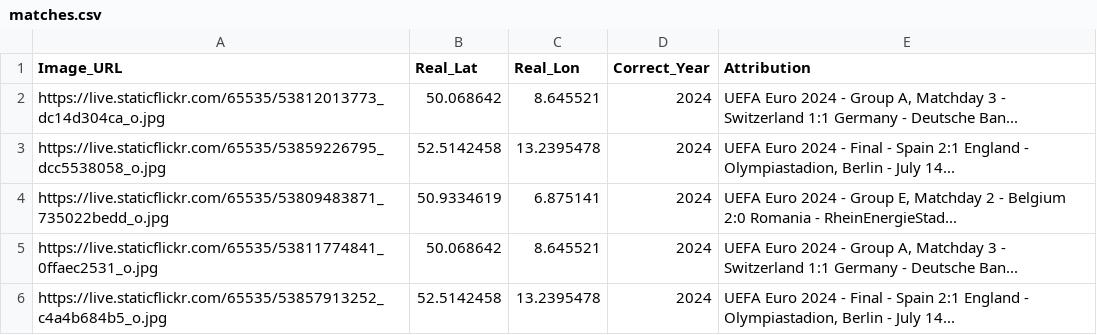
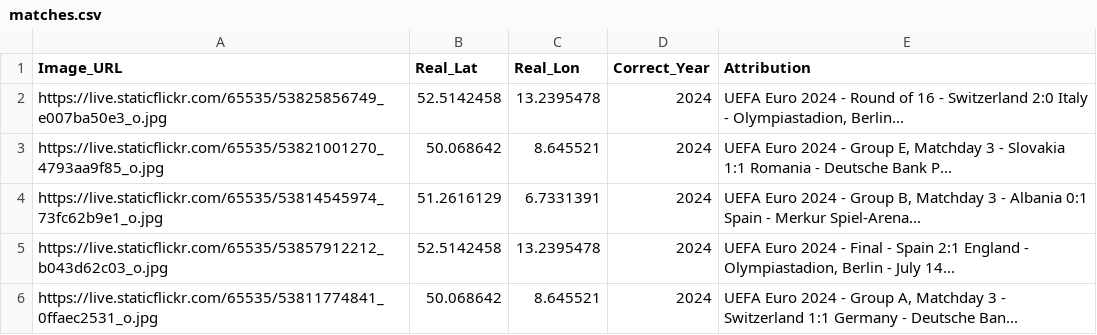
Before and after one commit to jacktkelleher-ops/football-timeguesser, a CSV file: matches.csv, drawn as a sheet.

```diff
--- a/matches.csv
+++ b/matches.csv
@@ -1,6 +1,6 @@
 Image_URL,Real_Lat,Real_Lon,Correct_Year,Attribution
-https://live.staticflickr.com/65535/53812013773_dc14d304ca_o.jpg,50.068642,8.645521,2024,"UEFA Euro 2024 - Group A, Matchday 3 - Switzerland 1:1 Germany - Deutsche Ban..."
-https://live.staticflickr.com/65535/53859226795_dcc5538058_o.jpg,52.5142458,13.2395478,2024,"UEFA Euro 2024 - Final - Spain 2:1 England - Olympiastadion, Berlin - July 14..."
-https://live.staticflickr.com/65535/53809483871_735022bedd_o.jpg,50.9334619,6.875141,2024,"UEFA Euro 2024 - Group E, Matchday 2 - Belgium 2:0 Romania - RheinEnergieStad..."
+https://live.staticflickr.com/65535/53825856749_e007ba50e3_o.jpg,52.5142458,13.2395478,2024,"UEFA Euro 2024 - Round of 16 - Switzerland 2:0 Italy - Olympiastadion, Berlin..."
+https://live.staticflickr.com/65535/53821001270_4793aa9f85_o.jpg,50.068642,8.645521,2024,"UEFA Euro 2024 - Group E, Matchday 3 - Slovakia 1:1 Romania - Deutsche Bank P..."
+https://live.staticflickr.com/65535/53814545974_73fc62b9e1_o.jpg,51.2616129,6.7331391,2024,"UEFA Euro 2024 - Group B, Matchday 3 - Albania 0:1 Spain - Merkur Spiel-Arena..."
+https://live.staticflickr.com/65535/53857912212_b043d62c03_o.jpg,52.5142458,13.2395478,2024,"UEFA Euro 2024 - Final - Spain 2:1 England - Olympiastadion, Berlin - July 14..."
 https://live.staticflickr.com/65535/53811774841_0ffaec2531_o.jpg,50.068642,8.645521,2024,"UEFA Euro 2024 - Group A, Matchday 3 - Switzerland 1:1 Germany - Deutsche Ban..."
-https://live.staticflickr.com/65535/53857913252_c4a4b684b5_o.jpg,52.5142458,13.2395478,2024,"UEFA Euro 2024 - Final - Spain 2:1 England - Olympiastadion, Berlin - July 14..."
```
